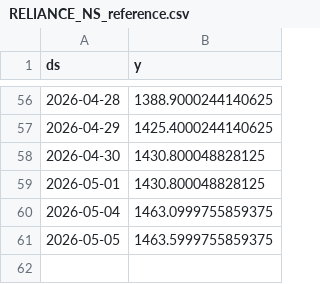
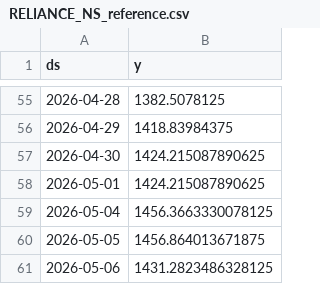
Before and after one commit to gulabjangid626/mlops, a CSV file: src/data/stocks/RELIANCE_NS_reference.csv, drawn as a sheet; only a part is shown, gaps mark what is left out; the diff covers the shown part only.

```diff
--- a/src/data/stocks/RELIANCE_NS_reference.csv
+++ b/src/data/stocks/RELIANCE_NS_reference.csv
@@ -56,6 +55,7 @@ ds,y
-2026-04-28,1388.9000244140625
-2026-04-29,1425.4000244140625
-2026-04-30,1430.800048828125
-2026-05-01,1430.800048828125
-2026-05-04,1463.0999755859375
-2026-05-05,1463.5999755859375
+2026-04-28,1382.5078125
+2026-04-29,1418.83984375
+2026-04-30,1424.215087890625
+2026-05-01,1424.215087890625
+2026-05-04,1456.3663330078125
+2026-05-05,1456.864013671875
+2026-05-06,1431.2823486328125
```
Also changed, not shown: 1 removed row and 53 edited cells elsewhere in this file, src/data/stocks/HCLTECH_NS.csv, src/data/stocks/RELIANCE_NS.csv, 28 other files.
